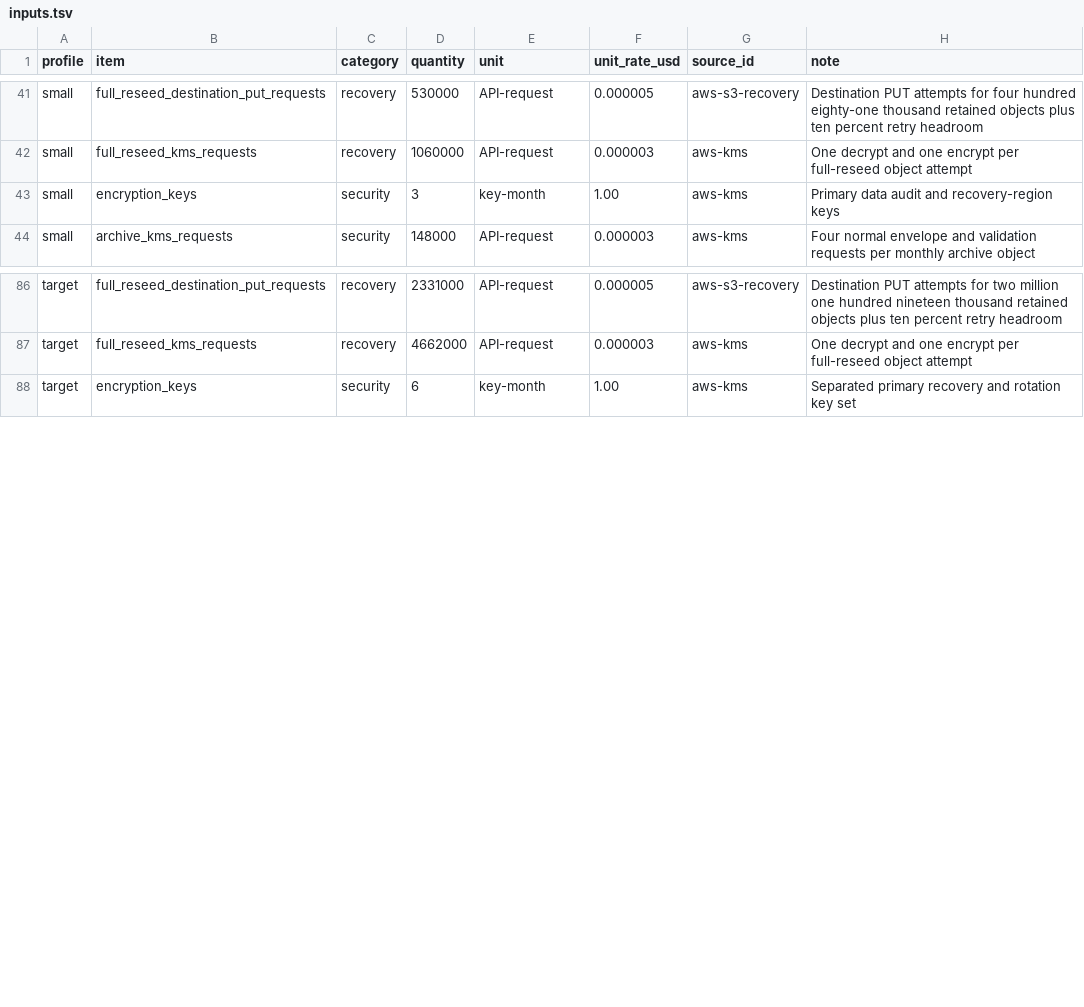
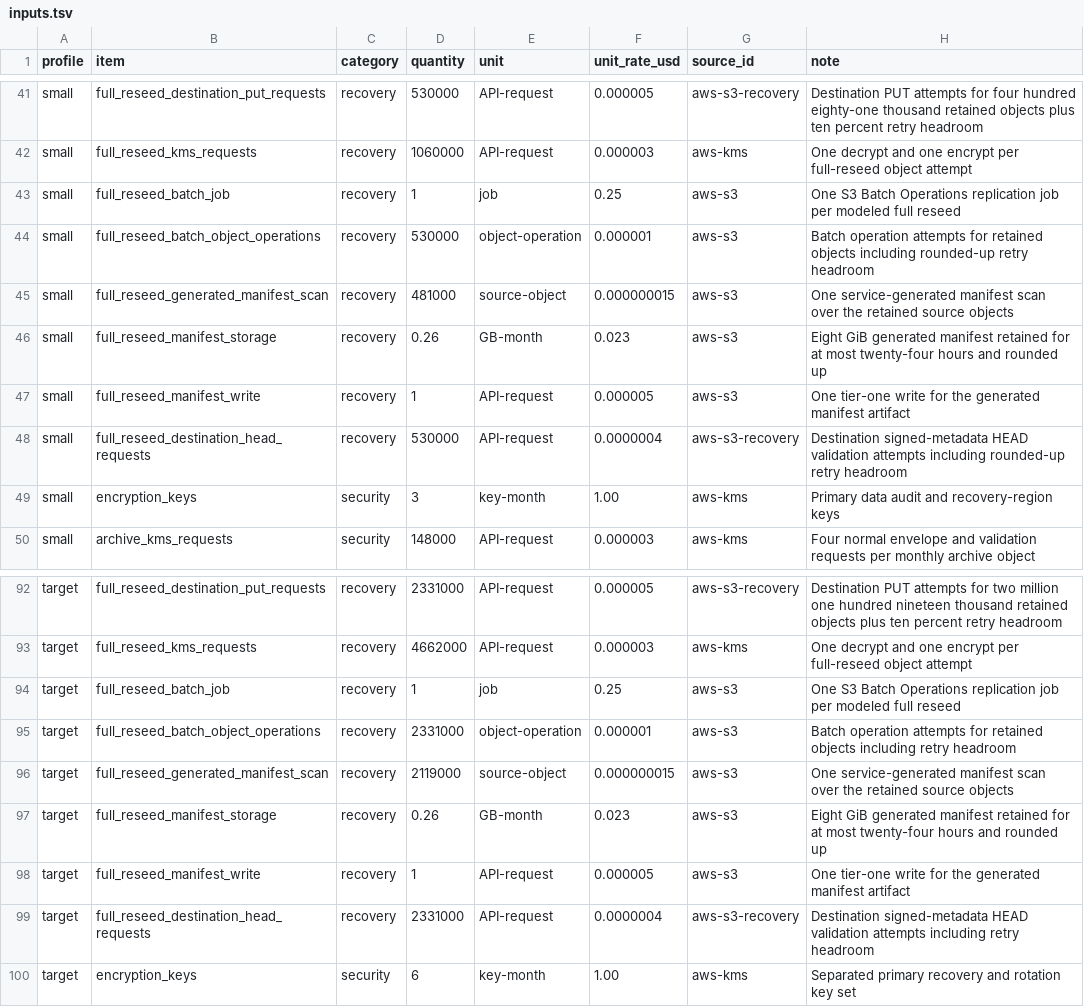
Before and after one commit to ArdurAI/veer, a TSV file: docs/architecture/cost-model/inputs.tsv, drawn as a sheet; only a part is shown, gaps mark what is left out.

Commit message:
fix(architecture): bound telemetry and replication

```diff
--- a/docs/architecture/cost-model/inputs.tsv
+++ b/docs/architecture/cost-model/inputs.tsv
@@ -42,2 +42,8 @@ small	full_reseed_destination_put_requests	recovery	530000	API-request	0.000005
 small	full_reseed_kms_requests	recovery	1060000	API-request	0.000003	aws-kms	One decrypt and one encrypt per full-reseed object attempt
+small	full_reseed_batch_job	recovery	1	job	0.25	aws-s3	One S3 Batch Operations replication job per modeled full reseed
+small	full_reseed_batch_object_operations	recovery	530000	object-operation	0.000001	aws-s3	Batch operation attempts for retained objects including rounded-up retry headroom
+small	full_reseed_generated_manifest_scan	recovery	481000	source-object	0.000000015	aws-s3	One service-generated manifest scan over the retained source objects
+small	full_reseed_manifest_storage	recovery	0.26	GB-month	0.023	aws-s3	Eight GiB generated manifest retained for at most twenty-four hours and rounded up
+small	full_reseed_manifest_write	recovery	1	API-request	0.000005	aws-s3	One tier-one write for the generated manifest artifact
+small	full_reseed_destination_head_requests	recovery	530000	API-request	0.0000004	aws-s3-recovery	Destination signed-metadata HEAD validation attempts including rounded-up retry headroom
 small	encryption_keys	security	3	key-month	1.00	aws-kms	Primary data audit and recovery-region keys
@@ -87,2 +93,8 @@ target	full_reseed_destination_put_requests	recovery	2331000	API-request	0.00000
 target	full_reseed_kms_requests	recovery	4662000	API-request	0.000003	aws-kms	One decrypt and one encrypt per full-reseed object attempt
+target	full_reseed_batch_job	recovery	1	job	0.25	aws-s3	One S3 Batch Operations replication job per modeled full reseed
+target	full_reseed_batch_object_operations	recovery	2331000	object-operation	0.000001	aws-s3	Batch operation attempts for retained objects including retry headroom
+target	full_reseed_generated_manifest_scan	recovery	2119000	source-object	0.000000015	aws-s3	One service-generated manifest scan over the retained source objects
+target	full_reseed_manifest_storage	recovery	0.26	GB-month	0.023	aws-s3	Eight GiB generated manifest retained for at most twenty-four hours and rounded up
+target	full_reseed_manifest_write	recovery	1	API-request	0.000005	aws-s3	One tier-one write for the generated manifest artifact
+target	full_reseed_destination_head_requests	recovery	2331000	API-request	0.0000004	aws-s3-recovery	Destination signed-metadata HEAD validation attempts including retry headroom
 target	encryption_keys	security	6	key-month	1.00	aws-kms	Separated primary recovery and rotation key set
```
Also changed, not shown: docs/architecture/cost-model/sources.tsv, 3 other files.
